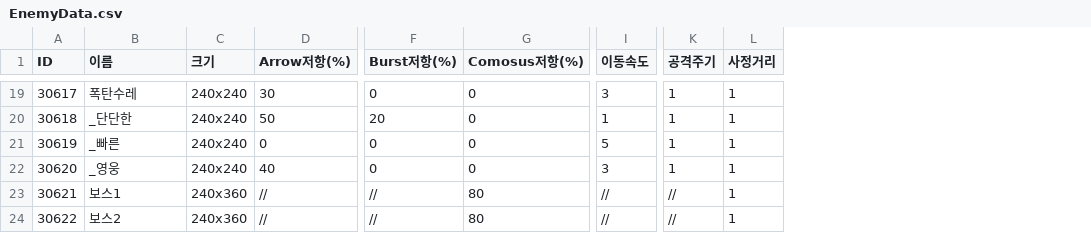
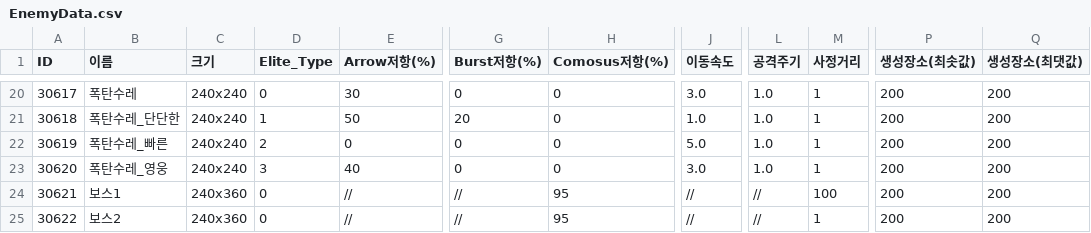
Before and after one commit to zmalqp123/Academy_2Q-Project, a CSV file: Resource/EnemyData.csv, drawn as a sheet; only a part is shown, gaps mark what is left out; addresses are those after the commit; the diff covers the shown part only; the diff names each change by its address in the sheet, - before the commit and + after, or states it on an @@ line.

```diff
--- a/Resource/EnemyData.csv
+++ b/Resource/EnemyData.csv
+column D (Elite_Type), rows 20-25: 0 | 1 | 2 | 3 | 0 | 0
+column P (생성장소(최솟값)), rows 20-25: all 200
+column Q (생성장소(최댓값)), rows 20-25: all 200
-J20 (이동속도): 3
+J20 (이동속도): 3.0
-L20:L23 (공격주기): 1
+L20:L23 (공격주기): 1.0
-B21 (이름): _단단한
+B21 (이름): 폭탄수레_단단한
-J21 (이동속도): 1
+J21 (이동속도): 1.0
-B22 (이름): _빠른
+B22 (이름): 폭탄수레_빠른
-J22 (이동속도): 5
+J22 (이동속도): 5.0
-B23 (이름): _영웅
+B23 (이름): 폭탄수레_영웅
-J23 (이동속도): 3
+J23 (이동속도): 3.0
-H24:H25 (Comosus저항(%)): 80
+H24:H25 (Comosus저항(%)): 95
-M24 (사정거리): 1
+M24 (사정거리): 100
```
Also changed, not shown: 1 added row, 61 edited cells and row numbers in column A elsewhere in this file, 7 other files.
